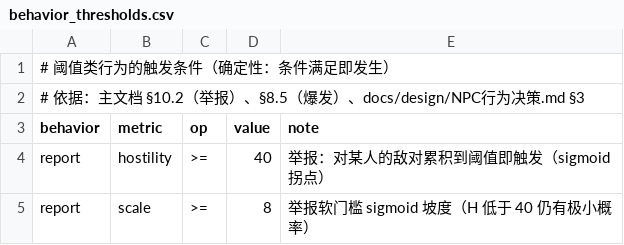
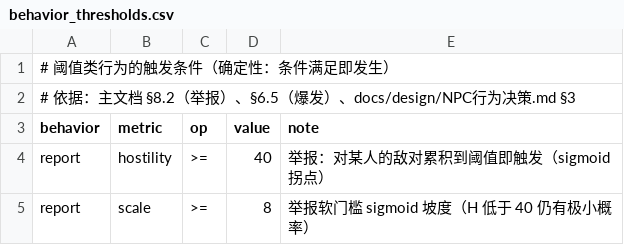
Before and after one commit to jx321720396/Ten-minutes-after-class, a CSV file: data/rules/behavior_thresholds.csv, drawn as a sheet; only a part is shown.

```diff
--- a/data/rules/behavior_thresholds.csv
+++ b/data/rules/behavior_thresholds.csv
@@ -1,3 +1,3 @@
 # 阈值类行为的触发条件（确定性：条件满足即发生）
-# 依据：主文档 §10.2（举报）、§8.5（爆发）、docs/design/NPC行为决策.md §3
+# 依据：主文档 §8.2（举报）、§6.5（爆发）、docs/design/NPC行为决策.md §3
 behavior,metric,op,value,note
```
Also changed, not shown: data/characters/appearance.csv, data/characters/bindings.csv, 54 other files.
